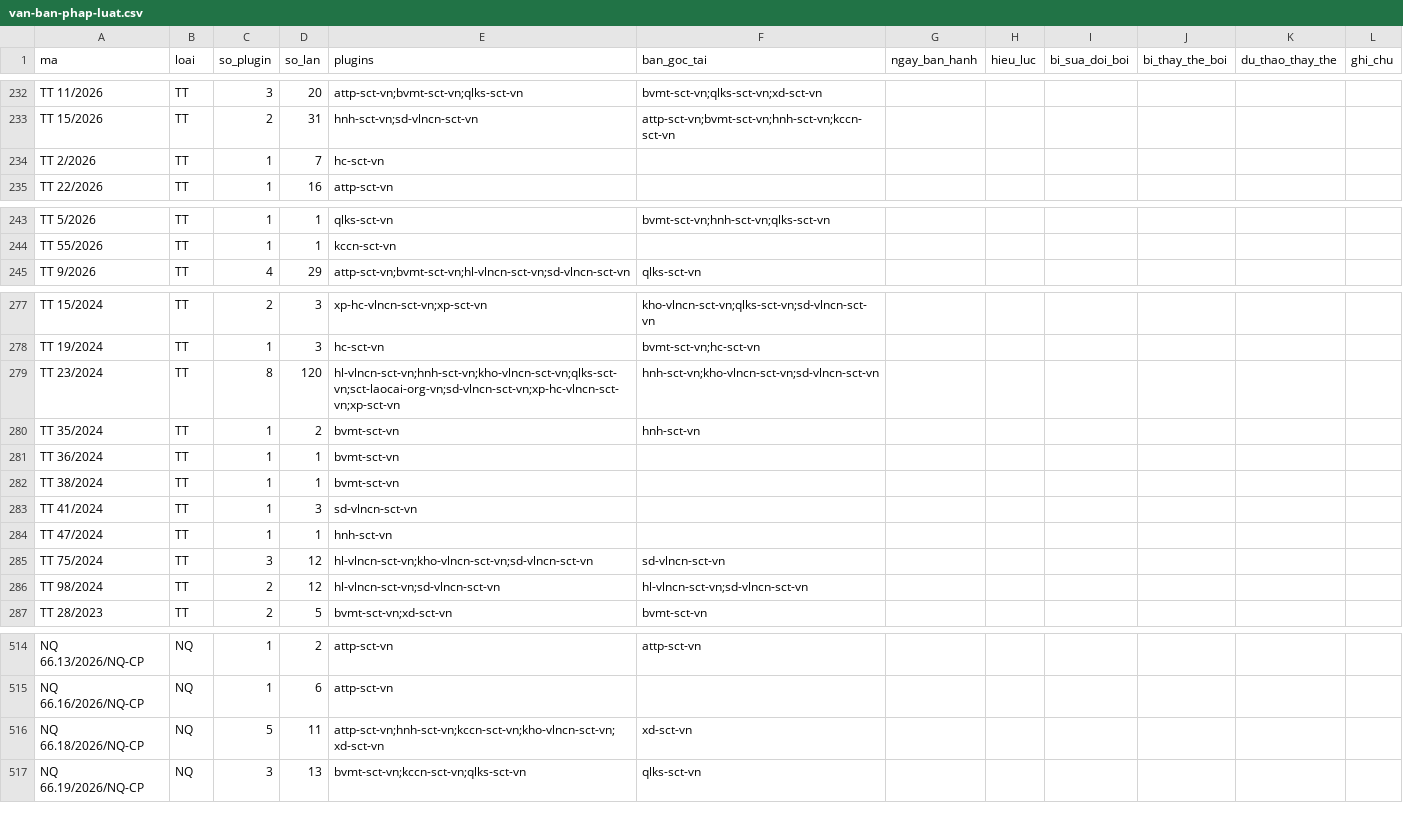
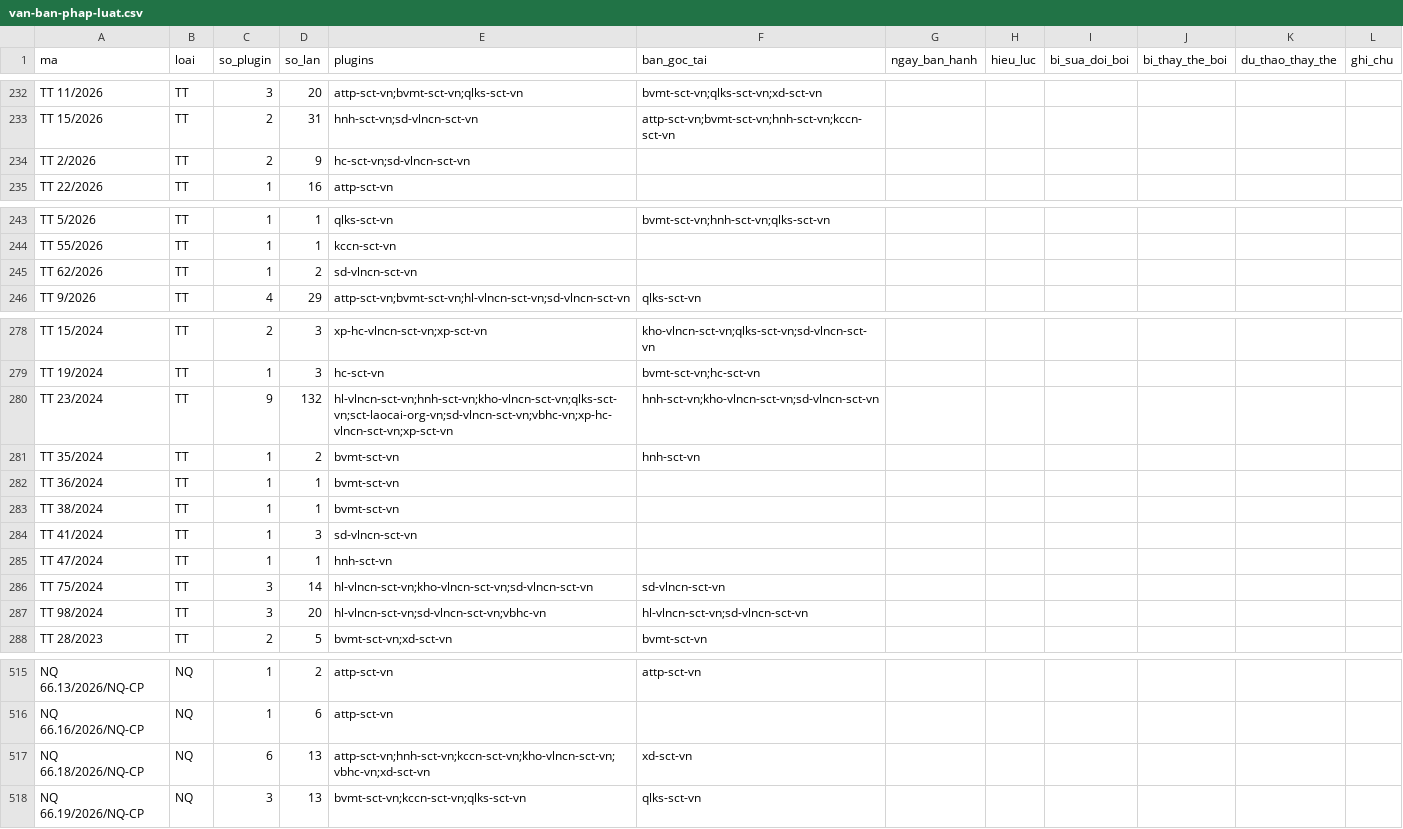
Before and after one commit to Trangsct/skill-sct, a CSV file: registry/van-ban-phap-luat.csv, drawn as a sheet; only a part is shown, gaps mark what is left out; the diff covers the shown part only.

```diff
--- a/registry/van-ban-phap-luat.csv
+++ b/registry/van-ban-phap-luat.csv
@@ -233,3 +233,3 @@ TT 11/2026,TT,3,20,attp-sct-vn;bvmt-sct-vn;qlks-sct-vn,bvmt-sct-vn;qlks-sct-vn;x
 TT 15/2026,TT,2,31,hnh-sct-vn;sd-vlncn-sct-vn,attp-sct-vn;bvmt-sct-vn;hnh-sct-vn;kccn-sct-vn,,,,,,
-TT 2/2026,TT,1,7,hc-sct-vn,,,,,,,
+TT 2/2026,TT,2,9,hc-sct-vn;sd-vlncn-sct-vn,,,,,,,
 TT 22/2026,TT,1,16,attp-sct-vn,,,,,,,
@@ -244,2 +244,3 @@ TT 5/2026,TT,1,1,qlks-sct-vn,bvmt-sct-vn;hnh-sct-vn;qlks-sct-vn,,,,,,
 TT 55/2026,TT,1,1,kccn-sct-vn,,,,,,,
+TT 62/2026,TT,1,2,sd-vlncn-sct-vn,,,,,,,
 TT 9/2026,TT,4,29,attp-sct-vn;bvmt-sct-vn;hl-vlncn-sct-vn;sd-vlncn-sct-vn,qlks-sct-vn,,,,,,
@@ -278,3 +279,3 @@ TT 15/2024,TT,2,3,xp-hc-vlncn-sct-vn;xp-sct-vn,kho-vlncn-sct-vn;qlks-sct-vn;sd-v
 TT 19/2024,TT,1,3,hc-sct-vn,bvmt-sct-vn;hc-sct-vn,,,,,,
-TT 23/2024,TT,8,120,hl-vlncn-sct-vn;hnh-sct-vn;kho-vlncn-sct-vn;qlks-sct-vn;sct-laocai-org-vn;sd-vlncn-sct-vn;xp-hc-vlncn-sct-vn;xp-sct-vn,hnh-sct-vn;kho-vlncn-sct-vn;sd-vlncn-sct-vn,,,,,,
+TT 23/2024,TT,9,132,hl-vlncn-sct-vn;hnh-sct-vn;kho-vlncn-sct-vn;qlks-sct-vn;sct-laocai-org-vn;sd-vlncn-sct-vn;vbhc-vn;xp-hc-vlncn-sct-vn;xp-sct-vn,hnh-sct-vn;kho-vlncn-sct-vn;sd-vlncn-sct-vn,,,,,,
 TT 35/2024,TT,1,2,bvmt-sct-vn,hnh-sct-vn,,,,,,
@@ -284,4 +285,4 @@ TT 41/2024,TT,1,3,sd-vlncn-sct-vn,,,,,,,
 TT 47/2024,TT,1,1,hnh-sct-vn,,,,,,,
-TT 75/2024,TT,3,12,hl-vlncn-sct-vn;kho-vlncn-sct-vn;sd-vlncn-sct-vn,sd-vlncn-sct-vn,,,,,,
-TT 98/2024,TT,2,12,hl-vlncn-sct-vn;sd-vlncn-sct-vn,hl-vlncn-sct-vn;sd-vlncn-sct-vn,,,,,,
+TT 75/2024,TT,3,14,hl-vlncn-sct-vn;kho-vlncn-sct-vn;sd-vlncn-sct-vn,sd-vlncn-sct-vn,,,,,,
+TT 98/2024,TT,3,20,hl-vlncn-sct-vn;sd-vlncn-sct-vn;vbhc-vn,hl-vlncn-sct-vn;sd-vlncn-sct-vn,,,,,,
 TT 28/2023,TT,2,5,bvmt-sct-vn;xd-sct-vn,bvmt-sct-vn,,,,,,
@@ -515,3 +516,3 @@ NQ 66.13/2026/NQ-CP,NQ,1,2,attp-sct-vn,attp-sct-vn,,,,,,
 NQ 66.16/2026/NQ-CP,NQ,1,6,attp-sct-vn,,,,,,,
-NQ 66.18/2026/NQ-CP,NQ,5,11,attp-sct-vn;hnh-sct-vn;kccn-sct-vn;kho-vlncn-sct-vn;xd-sct-vn,xd-sct-vn,,,,,,
+NQ 66.18/2026/NQ-CP,NQ,6,13,attp-sct-vn;hnh-sct-vn;kccn-sct-vn;kho-vlncn-sct-vn;vbhc-vn;xd-sct-vn,xd-sct-vn,,,,,,
 NQ 66.19/2026/NQ-CP,NQ,3,13,bvmt-sct-vn;kccn-sct-vn;qlks-sct-vn,qlks-sct-vn,,,,,,
```
Also changed, not shown: 8 edited cells elsewhere in this file, 16 other files.
